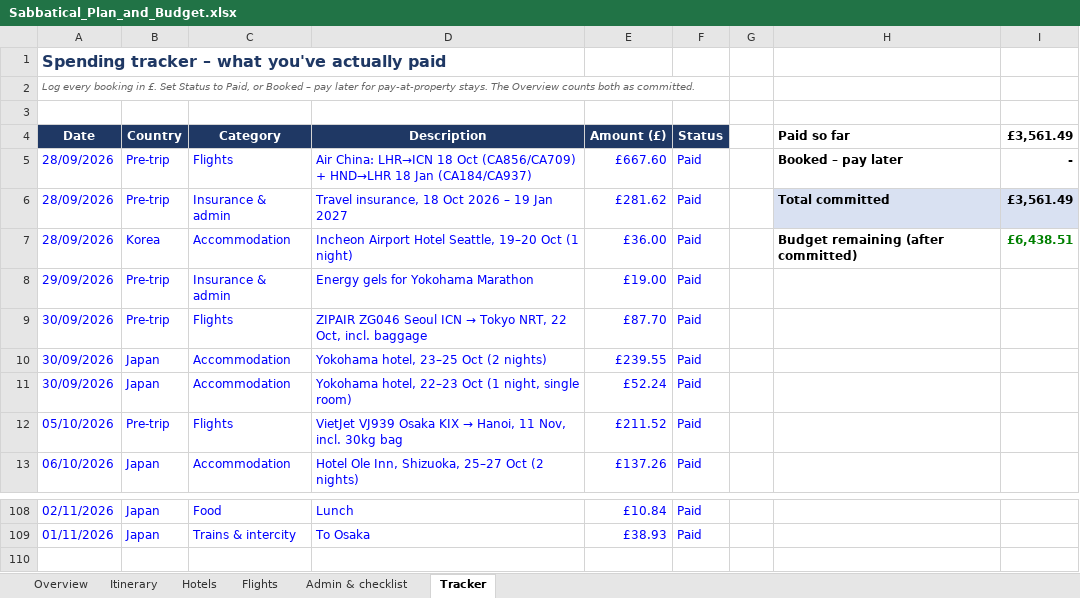
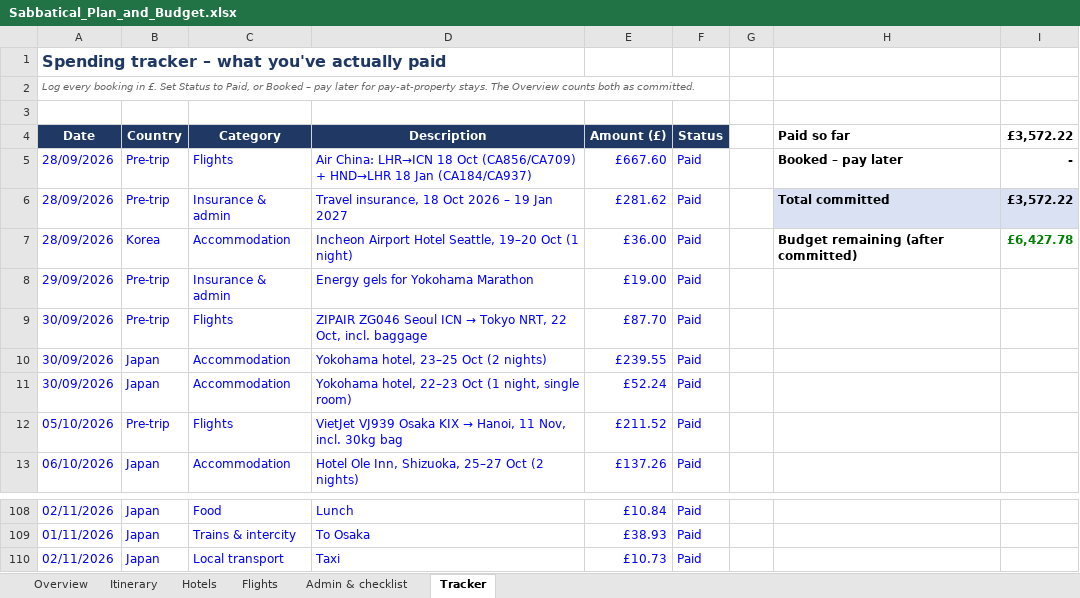
Before and after one commit to mhbae-dev/sabbatical-dashboard, an Excel workbook: Sabbatical_Plan_and_Budget.xlsx, sheet Tracker, drawn as a sheet; only a part is shown, gaps mark what is left out; values as stored, in another font and other column widths than the file's, no borders; the diff names each change by its address in the sheet, - before the commit and + after, or states it on an @@ line.

```diff
--- a/Sabbatical_Plan_and_Budget.xlsx (sheet Tracker)
+++ b/Sabbatical_Plan_and_Budget.xlsx (sheet Tracker)
-I4: £3,561.49
+I4: £3,572.22
-I6 (£3,572.22): £3,561.49
+I6 (£3,572.22): £3,572.22
-I7 (£3,572.22): £6,438.51
+I7 (£3,572.22): £6,427.78
+row 110: 02/11/2026 | Japan | Local transport | Taxi | £10.73 | Paid
```
Also changed, not shown: sheet Overview, hidden cells.
